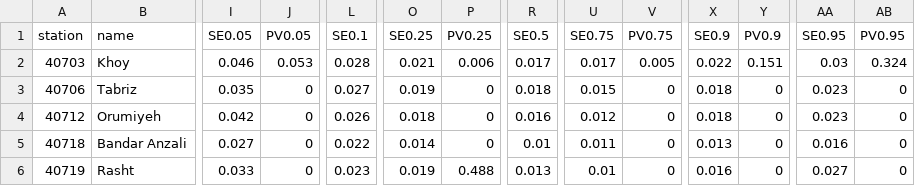
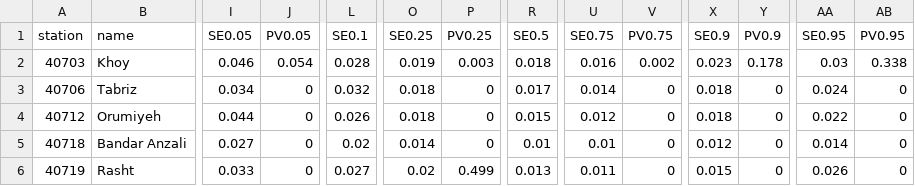
Before and after one commit to shirazipooya/SummarisingTempQuantileRegression, a CSV file: result/Quantile_Slopes_Table.csv, drawn as a sheet; only a part is shown, gaps mark what is left out; the diff covers the shown part only; the diff names each change by its address in the sheet, - before the commit and + after, or states it on an @@ line.

Commit message:
Add Result

```diff
--- a/result/Quantile_Slopes_Table.csv
+++ b/result/Quantile_Slopes_Table.csv
-J2 (PV0.05): 0.053
+J2 (PV0.05): 0.054
-O2 (SE0.25): 0.021
+O2 (SE0.25): 0.019
-P2 (PV0.25): 0.006
+P2 (PV0.25): 0.003
-R2 (SE0.5): 0.017
+R2 (SE0.5): 0.018
-U2 (SE0.75): 0.017
+U2 (SE0.75): 0.016
-V2 (PV0.75): 0.005
+V2 (PV0.75): 0.002
-X2 (SE0.9): 0.022
+X2 (SE0.9): 0.023
-Y2 (PV0.9): 0.151
+Y2 (PV0.9): 0.178
-AB2 (PV0.95): 0.324
+AB2 (PV0.95): 0.338
-I3 (SE0.05): 0.035
+I3 (SE0.05): 0.034
-L3 (SE0.1): 0.027
+L3 (SE0.1): 0.032
-O3 (SE0.25): 0.019
+O3 (SE0.25): 0.018
-R3 (SE0.5): 0.018
+R3 (SE0.5): 0.017
-U3 (SE0.75): 0.015
+U3 (SE0.75): 0.014
-AA3 (SE0.95): 0.023
+AA3 (SE0.95): 0.024
-I4 (SE0.05): 0.042
+I4 (SE0.05): 0.044
-R4 (SE0.5): 0.016
+R4 (SE0.5): 0.015
-AA4 (SE0.95): 0.023
+AA4 (SE0.95): 0.022
-L5 (SE0.1): 0.022
+L5 (SE0.1): 0.02
-U5 (SE0.75): 0.011
+U5 (SE0.75): 0.01
-X5 (SE0.9): 0.013
+X5 (SE0.9): 0.012
-AA5 (SE0.95): 0.016
+AA5 (SE0.95): 0.014
-L6 (SE0.1): 0.023
+L6 (SE0.1): 0.027
-O6 (SE0.25): 0.019
+O6 (SE0.25): 0.02
-P6 (PV0.25): 0.488
+P6 (PV0.25): 0.499
-U6 (SE0.75): 0.01
+U6 (SE0.75): 0.011
-X6 (SE0.9): 0.016
+X6 (SE0.9): 0.015
-AA6 (SE0.95): 0.027
+AA6 (SE0.95): 0.026
```
Also changed, not shown: 155 edited cells elsewhere in this file, result/Koeppen_Geigers_Climate_Classification.csv, 27 other files.
